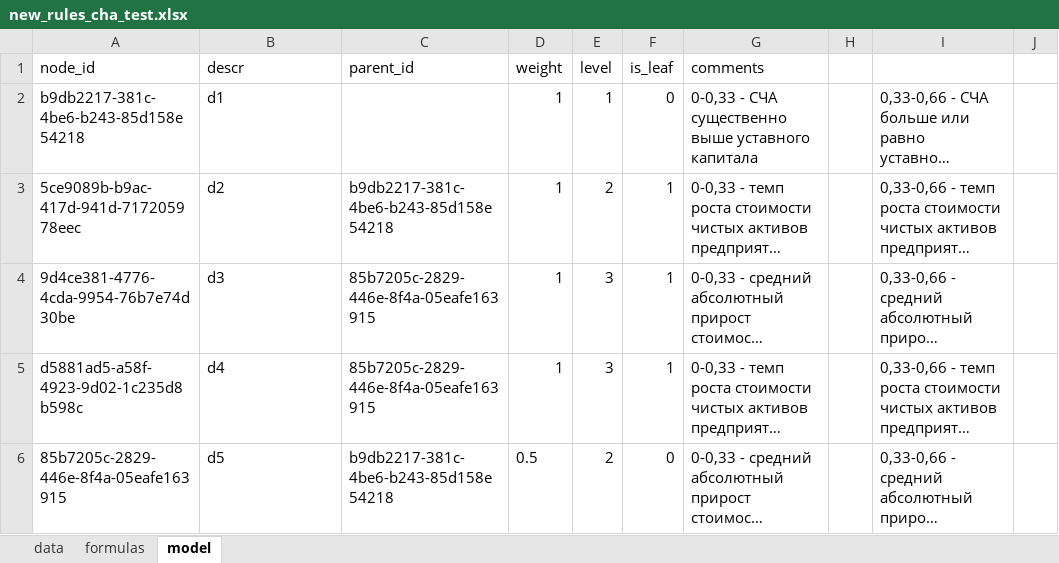
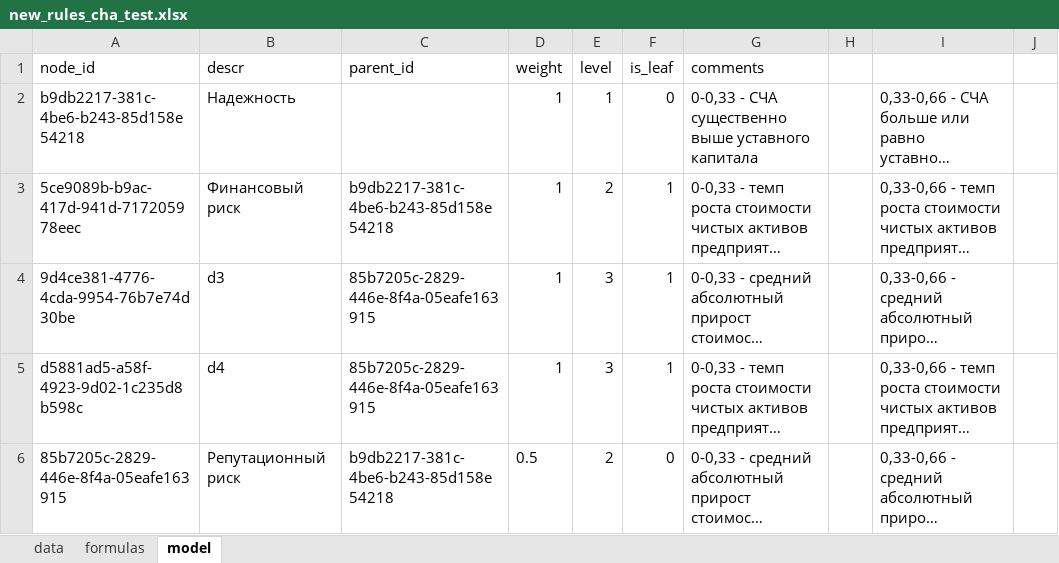
Before and after one commit to 34timmy/riskService, an Excel workbook: docs/new_rules_cha_test.xlsx, sheet model, drawn as a sheet; only a part is shown; long unchanged cells end in …; values as stored, in another font and other column widths than the file's, no borders; the diff names each change by its address in the sheet, - before the commit and + after, or states it on an @@ line.

```diff
--- a/docs/new_rules_cha_test.xlsx (sheet model)
+++ b/docs/new_rules_cha_test.xlsx (sheet model)
-B2 (descr): d1
+B2 (descr): Надежность
-B3 (descr): d2
+B3 (descr): Финансовый риск
-B6 (descr): d5
+B6 (descr): Репутационный риск
```
Also changed, not shown: 18 other files.
